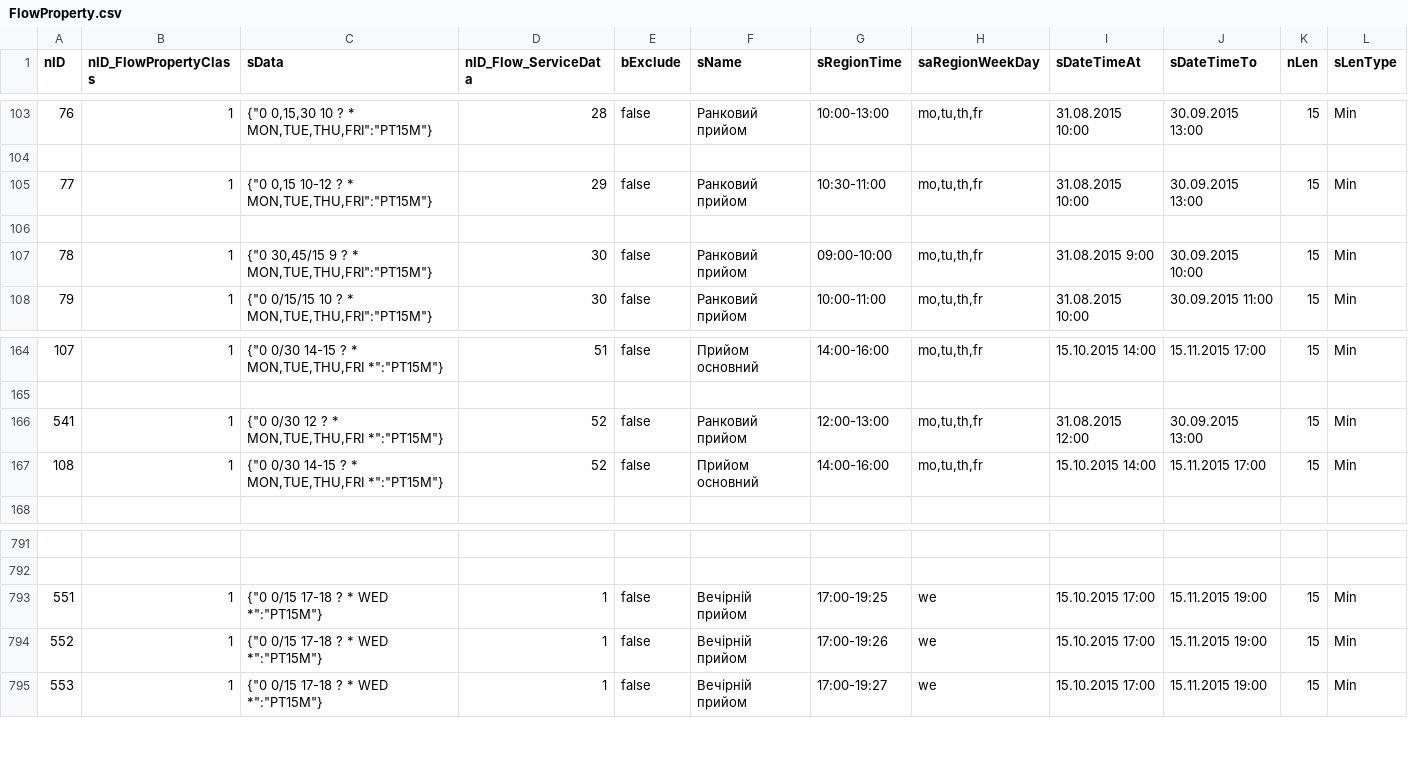
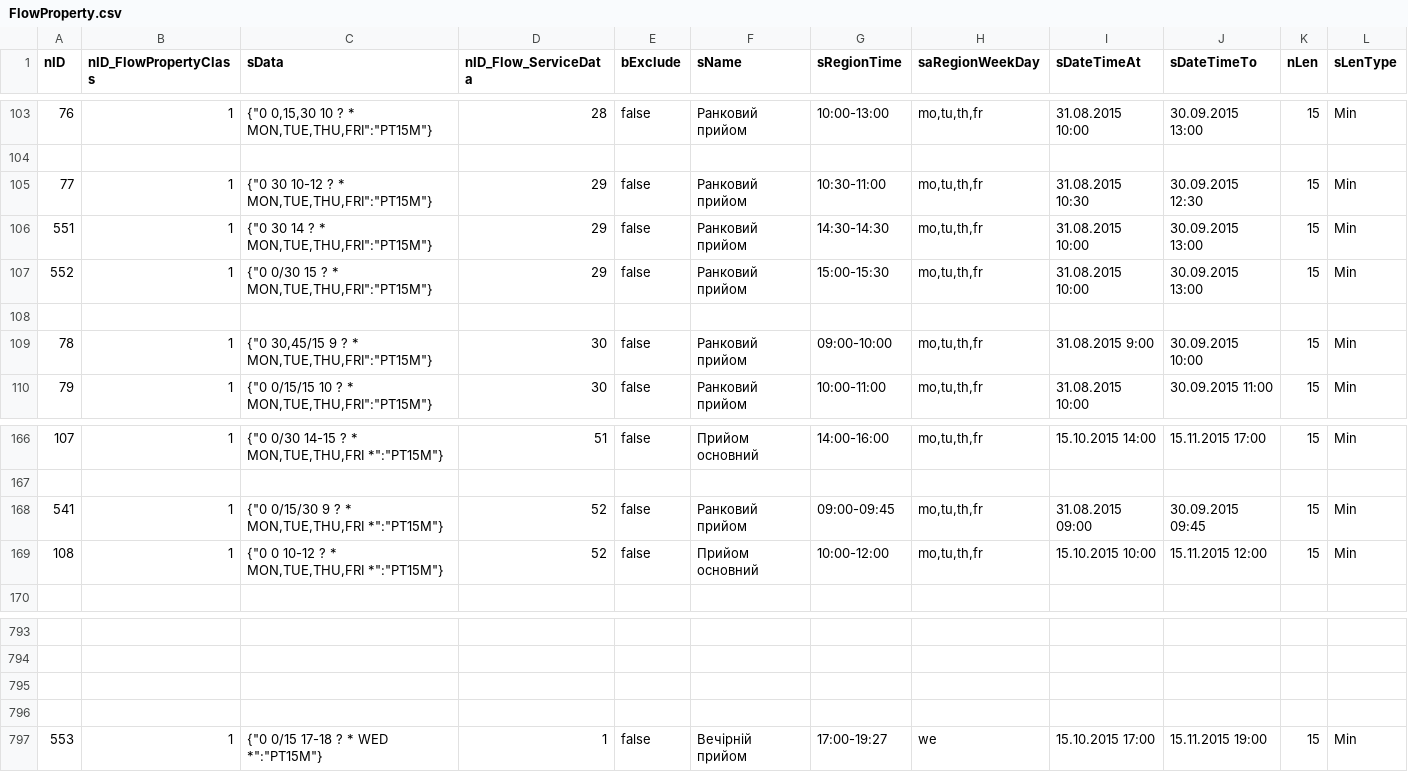
Before and after one commit to iGov-UA/i, a CSV file: wf-base/src/main/resources/data/FlowProperty.csv, drawn as a sheet; only a part is shown, gaps mark what is left out.

Commit message:
новое расписание Центрально-Городской Кр. Р. (ид-52, загран - 29)

```diff
--- a/wf-base/src/main/resources/data/FlowProperty.csv
+++ b/wf-base/src/main/resources/data/FlowProperty.csv
@@ -104,3 +104,5 @@ nID;nID_FlowPropertyClass;sData;nID_Flow_ServiceData;bExclude;sName;sRegionTime;
 
-77;1;"{""0 0,15 10-12 ? * MON,TUE,THU,FRI"":""PT15M""}";29;false;Ранковий прийом;10:30-11:00;mo,tu,th,fr;31.08.2015 10:00;30.09.2015 13:00;15;Min
+77;1;"{""0 30 10-12 ? * MON,TUE,THU,FRI"":""PT15M""}";29;false;Ранковий прийом;10:30-11:00;mo,tu,th,fr;31.08.2015 10:30;30.09.2015 12:30;15;Min
+551;1;"{""0 30 14 ? * MON,TUE,THU,FRI"":""PT15M""}";29;false;Ранковий прийом;14:30-14:30;mo,tu,th,fr;31.08.2015 10:00;30.09.2015 13:00;15;Min
+552;1;"{""0 0/30 15 ? * MON,TUE,THU,FRI"":""PT15M""}";29;false;Ранковий прийом;15:00-15:30;mo,tu,th,fr;31.08.2015 10:00;30.09.2015 13:00;15;Min
 
@@ -165,4 +167,4 @@ nID;nID_FlowPropertyClass;sData;nID_Flow_ServiceData;bExclude;sName;sRegionTime;
 
-541;1;"{""0 0/30 12 ? * MON,TUE,THU,FRI *"":""PT15M""}";52;false;Ранковий прийом;12:00-13:00;mo,tu,th,fr;31.08.2015 12:00;30.09.2015 13:00;15;Min
-108;1;"{""0 0/30 14-15 ? * MON,TUE,THU,FRI *"":""PT15M""}";52;false;Прийом основний;14:00-16:00;mo,tu,th,fr;15.10.2015 14:00;15.11.2015 17:00;15;Min
+541;1;"{""0 0/15/30 9 ? * MON,TUE,THU,FRI *"":""PT15M""}";52;false;Ранковий прийом;09:00-09:45;mo,tu,th,fr;31.08.2015 09:00;30.09.2015 09:45;15;Min
+108;1;"{""0 0 10-12 ? * MON,TUE,THU,FRI *"":""PT15M""}";52;false;Прийом основний;10:00-12:00;mo,tu,th,fr;15.10.2015 10:00;15.11.2015 12:00;15;Min
 
@@ -792,4 +794,4 @@ nID;nID_FlowPropertyClass;sData;nID_Flow_ServiceData;bExclude;sName;sRegionTime;
 
-551;1;"{""0 0/15 17-18 ? * WED *"":""PT15M""}";1;false;Вечірній прийом;17:00-19:25;we;15.10.2015 17:00;15.11.2015 19:00;15;Min
-552;1;"{""0 0/15 17-18 ? * WED *"":""PT15M""}";1;false;Вечірній прийом;17:00-19:26;we;15.10.2015 17:00;15.11.2015 19:00;15;Min
+
+
 553;1;"{""0 0/15 17-18 ? * WED *"":""PT15M""}";1;false;Вечірній прийом;17:00-19:27;we;15.10.2015 17:00;15.11.2015 19:00;15;Min
```
